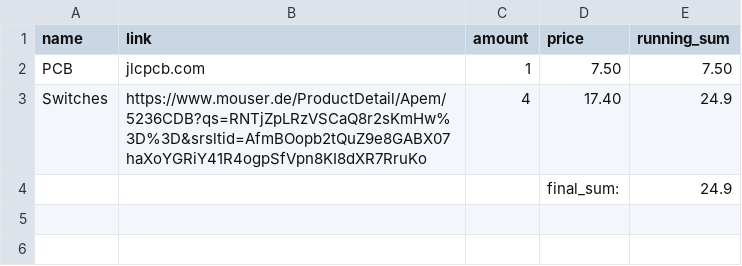
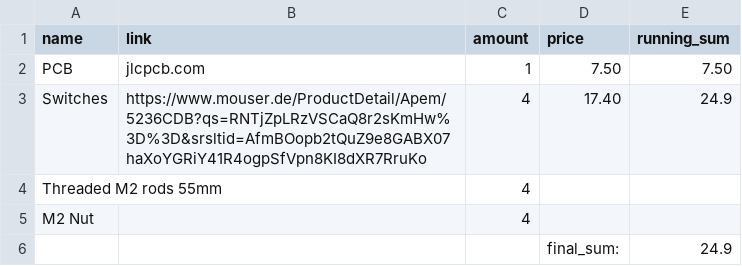
Before and after one commit to mrk-fox/MHIPS, a CSV file: bom.csv, drawn as a sheet.

Commit message:
Update bom.csv

```diff
--- a/bom.csv
+++ b/bom.csv
@@ -3,2 +3,4 @@ PCB,jlcpcb.com,1,7.50,7.50
 Switches,https://www.mouser.de/ProductDetail/Apem/5236CDB?qs=RNTjZpLRzVSCaQ8r2sKmHw%3D%3D&srsltid=AfmBOopb2tQuZ9e8GABX07haXoYGRiY41R4ogpSfVpn8KI8dXR7RruKo,4,17.40,24.9
+Threaded M2 rods 55mm,,4,,
+M2 Nut,,4,,
 ,,,final_sum:,24.9
```
